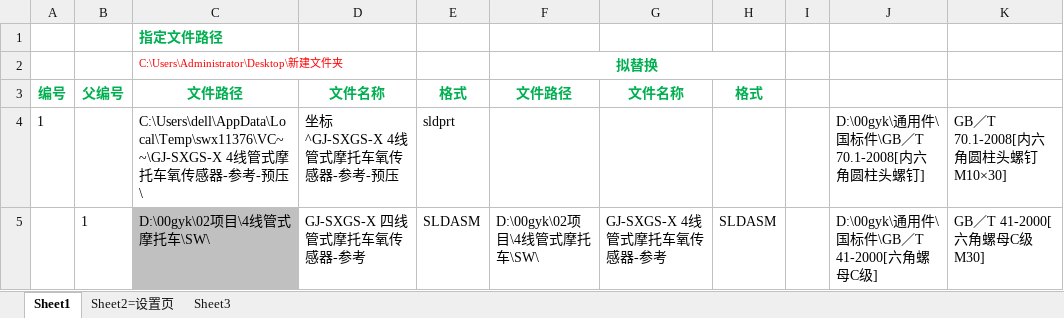
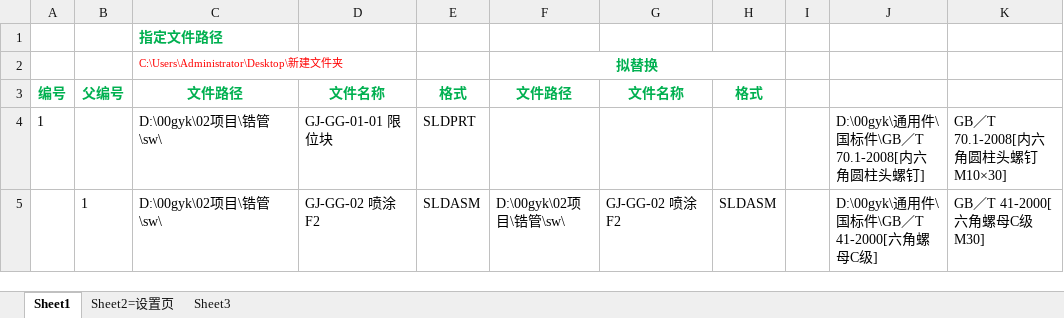
Before and after one commit to xiaoquanamm/SWVBA, an Excel workbook: 找丢失(替换)文件=200409.xlsm, sheet Sheet1, drawn as a sheet; values as stored, in another font and other column widths than the file's, no borders; charts and pictures not drawn; the diff names each change by its address in the sheet, - before the commit and + after, or states it on an @@ line.

```diff
--- a/找丢失(替换)文件=200409.xlsm (sheet Sheet1)
+++ b/找丢失(替换)文件=200409.xlsm (sheet Sheet1)
-C4: C:\Users\dell\AppData\Local\Temp\swx11376\VC~~\GJ-SXGS-X 4线管式摩托车氧传感器-参考-预压\
+C4: D:\00gyk\02项目\锆管\sw\
-D4: 坐标^GJ-SXGS-X 4线管式摩托车氧传感器-参考-预压
+D4: GJ-GG-01-01 限位块
-E4: sldprt
+E4: SLDPRT
-C5: D:\00gyk\02项目\4线管式摩托车\SW\
+C5: D:\00gyk\02项目\锆管\sw\
-C5 fill: #C0C0C0
+C5 fill: none
-D5: GJ-SXGS-X 四线管式摩托车氧传感器-参考
+D5: GJ-GG-02 喷涂F2
-F5: D:\00gyk\02项目\4线管式摩托车\SW\
+F5: D:\00gyk\02项目\锆管\sw\
-G5: GJ-SXGS-X 4线管式摩托车氧传感器-参考
+G5: GJ-GG-02 喷涂F2
```
Also changed, not shown: charts or pictures, BOM层次及汇总表=200427.xlsm, 改图纸格式+属性+存PDF+打印=200508.xlsm, 3 other files.
